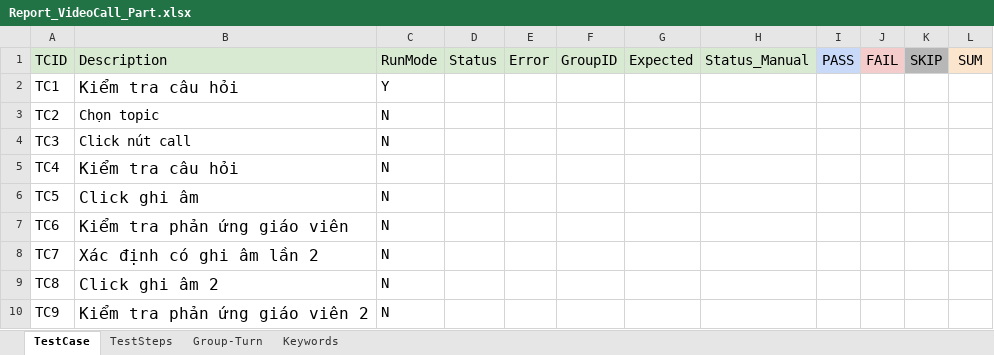
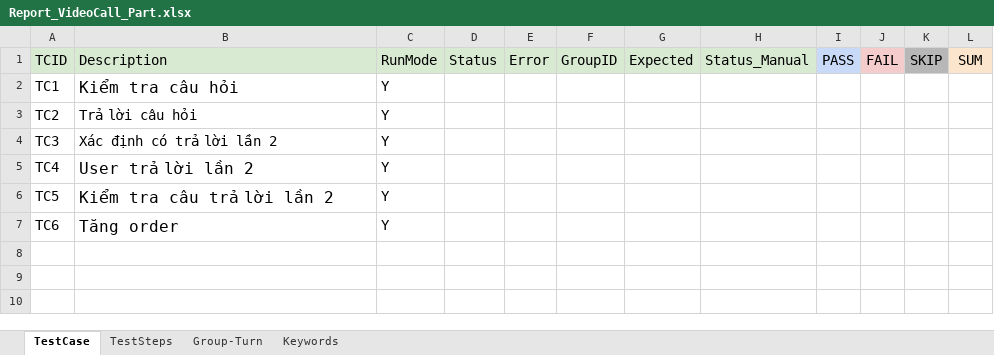
Before and after one commit to ngale892/tool_test_game, an Excel workbook: config/testcases/Report_VideoCall_Part.xlsx, sheet TestCase, drawn as a sheet; values as stored, in another font and other column widths than the file's, no borders; charts and pictures and conditional formats not drawn; the diff names each change by its address in the sheet, - before the commit and + after, or states it on an @@ line.

```diff
--- a/config/testcases/Report_VideoCall_Part.xlsx (sheet TestCase)
+++ b/config/testcases/Report_VideoCall_Part.xlsx (sheet TestCase)
-B3: Chọn topic
+B3: Trả lời câu hỏi
-C3:C7: N
+C3:C7: Y
-B4: Click nút call
+B4: Xác định có trả lời lần 2
-B5: Kiểm tra câu hỏi
+B5: User trả lời lần 2
-B6: Click ghi âm
+B6: Kiểm tra câu trả lời lần 2
-B7: Kiểm tra phản ứng giáo viên
+B7: Tăng order
-row 8: TC7 | Xác định có ghi âm lần 2 | N
-row 9: TC8 | Click ghi âm 2 | N
-row 10: TC9 | Kiểm tra phản ứng giáo viên 2 | N
```
Also changed, not shown: sheet TestSteps, sheet Keywords, config/Scope.xlsx, config/testcases/Report_Start_topic_VideoCall.xlsx, 3 other files.
